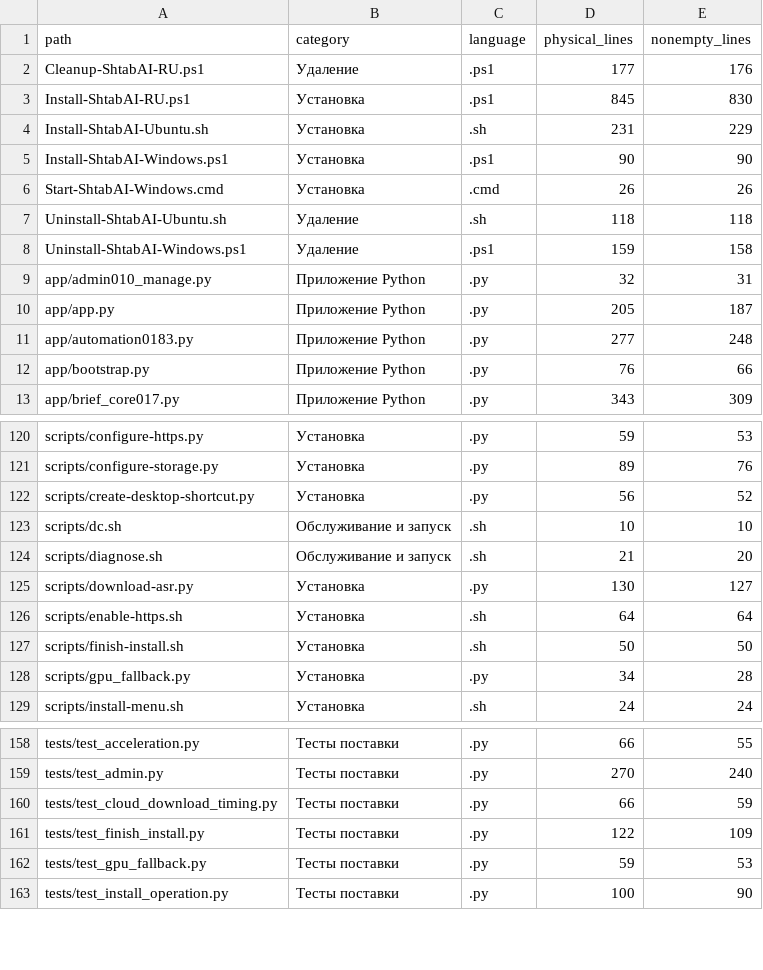
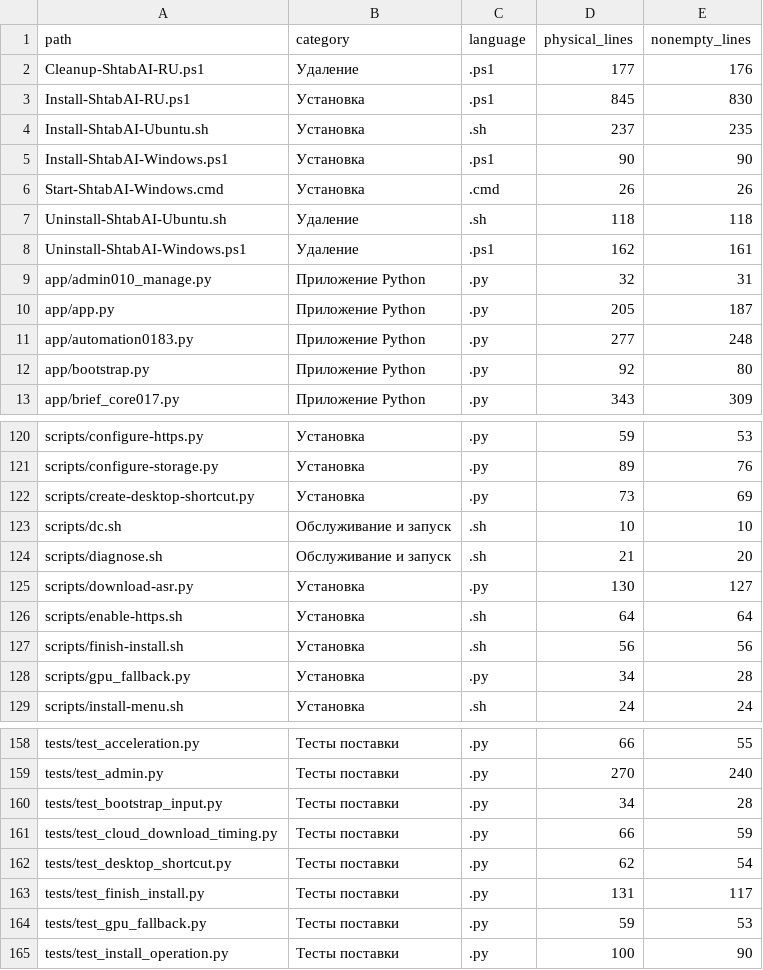
Before and after one commit to wlfyalex-afk/shtab-ai-install, a CSV file: CODE_INVENTORY.csv, drawn as a sheet; only a part is shown, gaps mark what is left out; the diff covers the shown part only.

Commit message:
Keep setup prompts and Windows errors visible; repair Ubuntu desktop launcher
Retry invalid administrator fields without discarding previous answers. Clear queued terminal input before prompting and after native setup. Use an executable browser launcher and GNOME trust metadata for the desktop user, upgrading the previous URL shortcut. Keep Windows management errors in the menu and clarify full removal instructions.

Validation: 98 Python tests passed, including input retries, queued terminal input and desktop launchers; Bash and PowerShell syntax checked; all 412 distribution checksums verified.

```diff
--- a/CODE_INVENTORY.csv
+++ b/CODE_INVENTORY.csv
@@ -3,3 +3,3 @@ Cleanup-ShtabAI-RU.ps1,Удаление,.ps1,177,176
 Install-ShtabAI-RU.ps1,Установка,.ps1,845,830
-Install-ShtabAI-Ubuntu.sh,Установка,.sh,231,229
+Install-ShtabAI-Ubuntu.sh,Установка,.sh,237,235
 Install-ShtabAI-Windows.ps1,Установка,.ps1,90,90
@@ -7,3 +7,3 @@ Start-ShtabAI-Windows.cmd,Установка,.cmd,26,26
 Uninstall-ShtabAI-Ubuntu.sh,Удаление,.sh,118,118
-Uninstall-ShtabAI-Windows.ps1,Удаление,.ps1,159,158
+Uninstall-ShtabAI-Windows.ps1,Удаление,.ps1,162,161
 app/admin010_manage.py,Приложение Python,.py,32,31
@@ -11,3 +11,3 @@ app/app.py,Приложение Python,.py,205,187
 app/automation0183.py,Приложение Python,.py,277,248
-app/bootstrap.py,Приложение Python,.py,76,66
+app/bootstrap.py,Приложение Python,.py,92,80
 app/brief_core017.py,Приложение Python,.py,343,309
@@ -121,3 +121,3 @@ scripts/configure-https.py,Установка,.py,59,53
 scripts/configure-storage.py,Установка,.py,89,76
-scripts/create-desktop-shortcut.py,Установка,.py,56,52
+scripts/create-desktop-shortcut.py,Установка,.py,73,69
 scripts/dc.sh,Обслуживание и запуск,.sh,10,10
@@ -126,3 +126,3 @@ scripts/download-asr.py,Установка,.py,130,127
 scripts/enable-https.sh,Установка,.sh,64,64
-scripts/finish-install.sh,Установка,.sh,50,50
+scripts/finish-install.sh,Установка,.sh,56,56
 scripts/gpu_fallback.py,Установка,.py,34,28
@@ -159,4 +159,6 @@ tests/test_acceleration.py,Тесты поставки,.py,66,55
 tests/test_admin.py,Тесты поставки,.py,270,240
+tests/test_bootstrap_input.py,Тесты поставки,.py,34,28
 tests/test_cloud_download_timing.py,Тесты поставки,.py,66,59
-tests/test_finish_install.py,Тесты поставки,.py,122,109
+tests/test_desktop_shortcut.py,Тесты поставки,.py,62,54
+tests/test_finish_install.py,Тесты поставки,.py,131,117
 tests/test_gpu_fallback.py,Тесты поставки,.py,59,53
```
Also changed, not shown: 4 edited cells elsewhere in this file, 19 other files.
